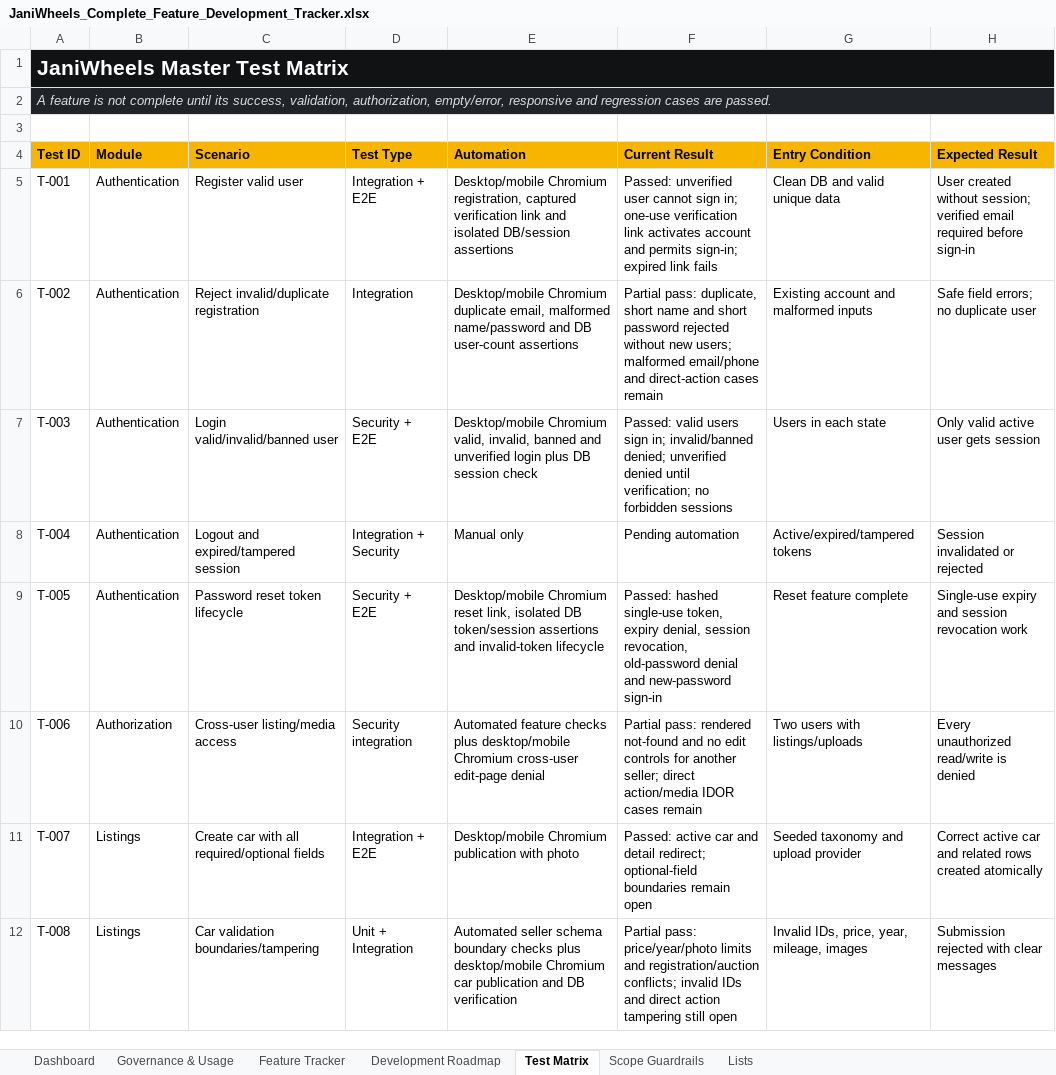
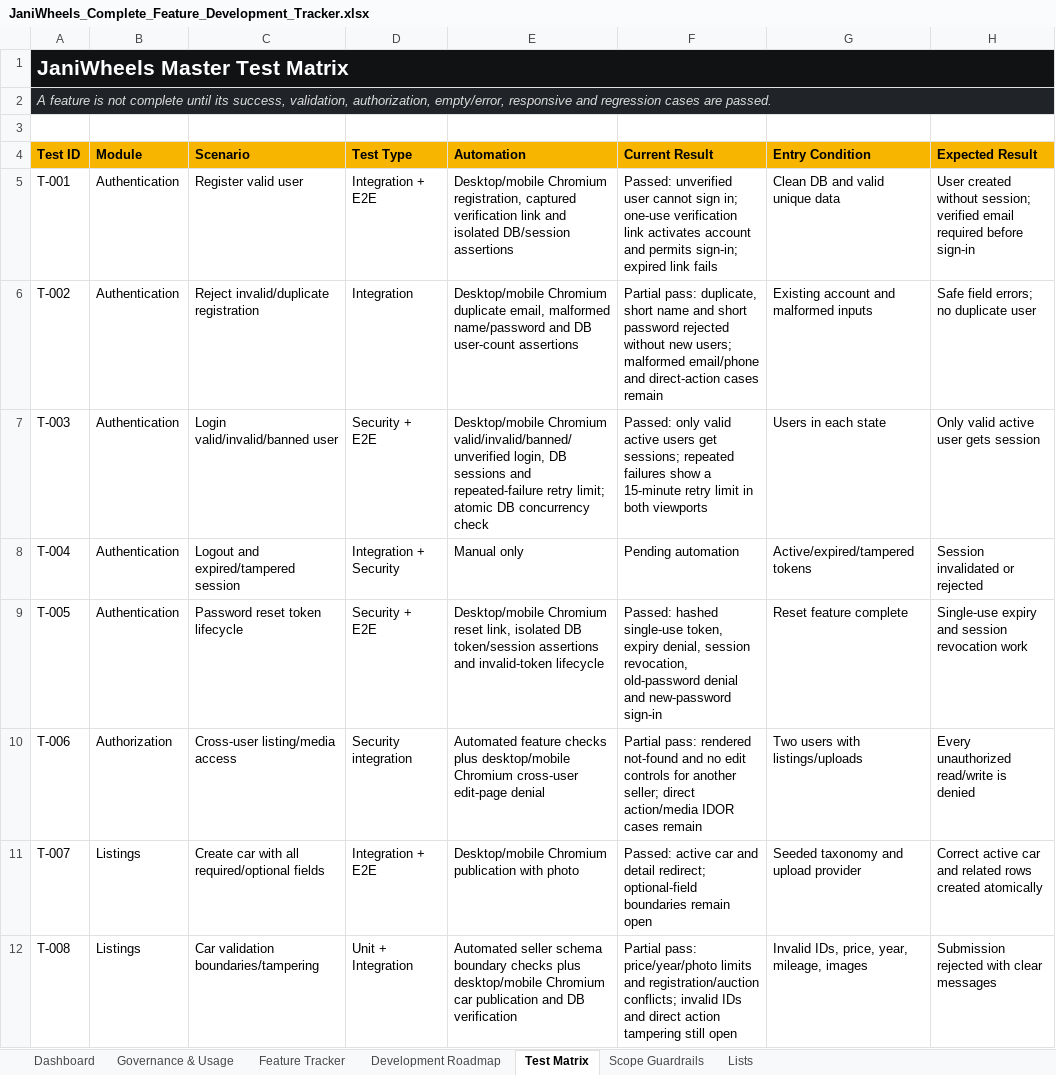
Before and after one commit to Tech-Orbit-Systems/JaniWheels, an Excel workbook: docs/JaniWheels_Complete_Feature_Development_Tracker.xlsx, sheet Test Matrix, drawn as a sheet; only a part is shown; values as stored, in another font and other column widths than the file's, no borders; table styles not drawn; the diff names each change by its address in the sheet, - before the commit and + after, or states it on an @@ line.

Commit message:
Add shared authentication rate limits

```diff
--- a/docs/JaniWheels_Complete_Feature_Development_Tracker.xlsx (sheet Test Matrix)
+++ b/docs/JaniWheels_Complete_Feature_Development_Tracker.xlsx (sheet Test Matrix)
-E7 (Automation): Desktop/mobile Chromium valid, invalid, banned and unverified login plus DB session check
+E7 (Automation): Desktop/mobile Chromium valid/invalid/banned/unverified login, DB sessions and repeated-failure retry limit; atomic DB concurrency check
-F7 (Current Result): Passed: valid users sign in; invalid/banned denied; unverified denied until verification; no forbidden sessions
+F7 (Current Result): Passed: only valid active users get sessions; repeated failures show a 15-minute retry limit in both viewports
```
Also changed, not shown: sheet Feature Tracker, sheet Dashboard, sheet Governance & Usage, charts or pictures, 13 other files.
